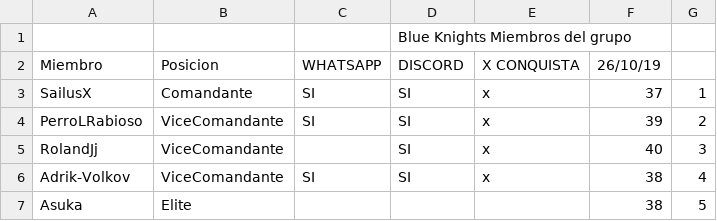
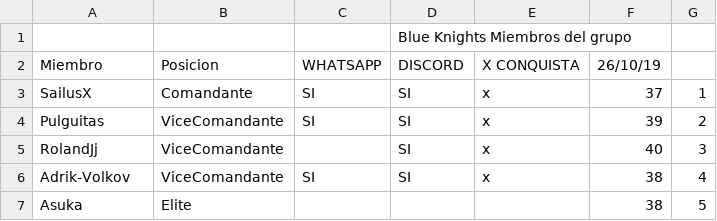
Before and after one commit to Alexis25u/music, a CSV file: Bluek.csv, drawn as a sheet; only a part is shown.

Commit message:
Update Bluek.csv

```diff
--- a/Bluek.csv
+++ b/Bluek.csv
@@ -3,3 +3,3 @@ Miembro,Posicion,WHATSAPP,DISCORD,X CONQUISTA,26/10/19,
 SailusX,Comandante,SI,SI,x,37,1
-PerroLRabioso,ViceComandante,SI,SI,x,39,2
+Pulguitas,ViceComandante,SI,SI,x,39,2
 RolandJj,ViceComandante,,SI,x,40,3
```
